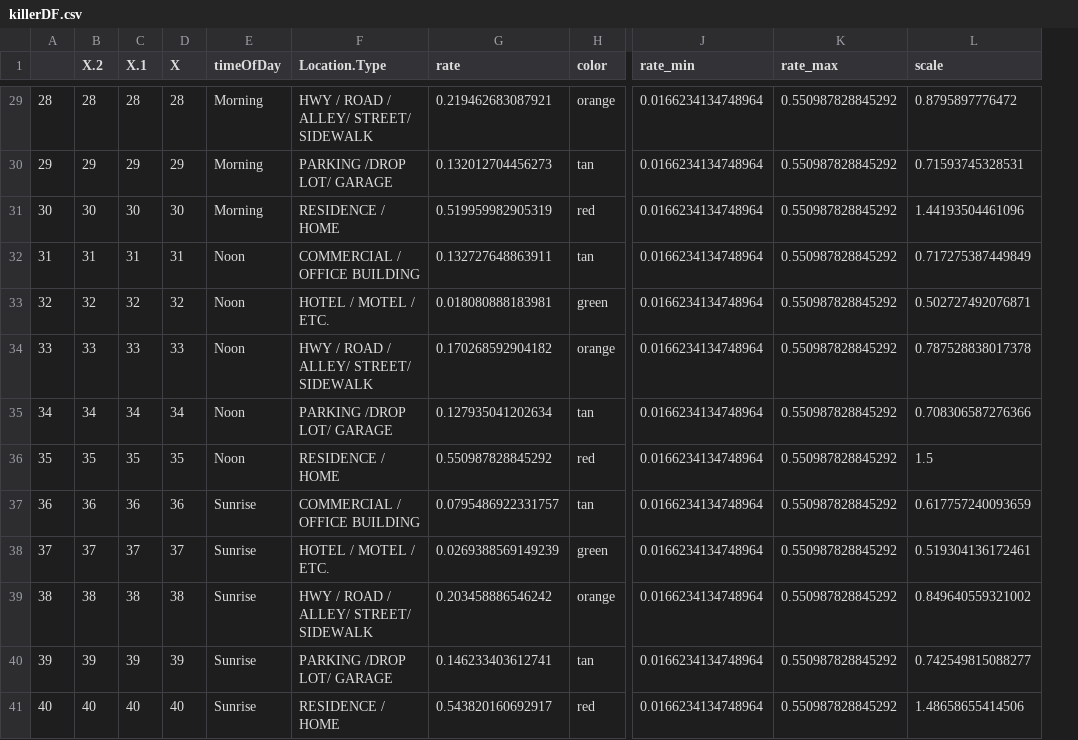
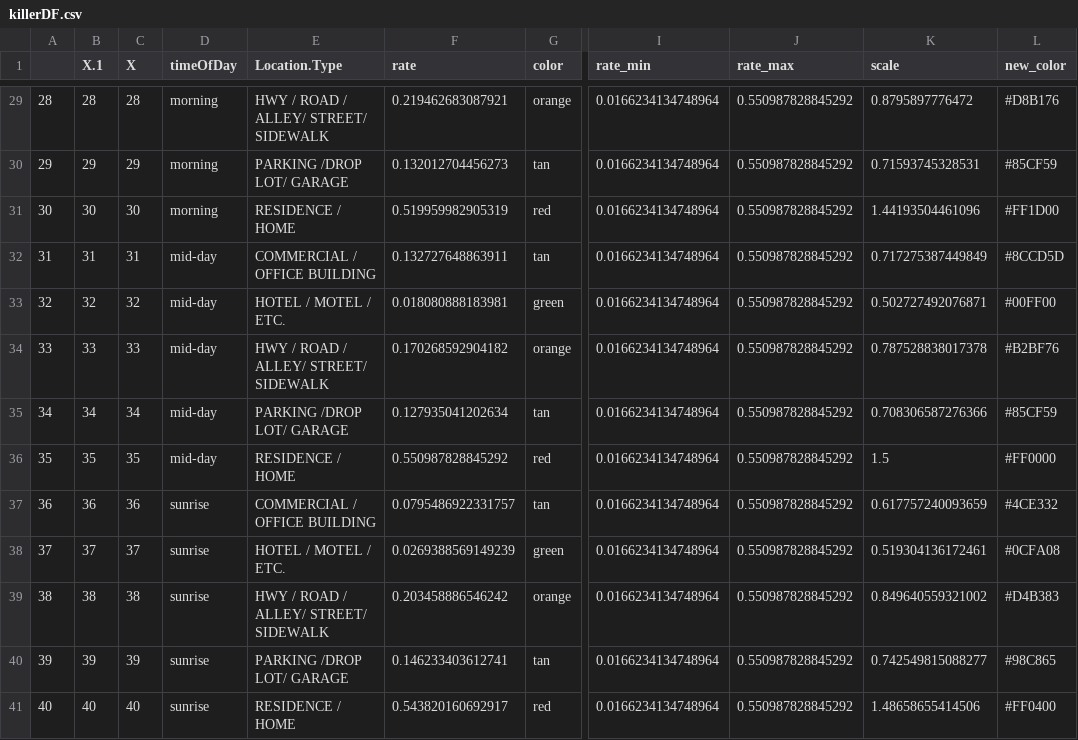
Before and after one commit to suhasnarra/CrimesInAustin, a CSV file: killerDF.csv, drawn as a sheet; only a part is shown, gaps mark what is left out; removed rows and columns are numbered as before the commit, all else as after; the diff covers the shown part only; the diff names each change by its address in the sheet, - before the commit and + after, or states it on an @@ line.

```diff
--- a/killerDF.csv
+++ b/killerDF.csv
-column B (X.2), rows 29-41: 28 | 29 | 30 | 31 | 32 | 33 | 34 | 35 | 36 | 37 | 38 | 39 | 40
+column L (new_color), rows 29-41: #D8B176 | #85CF59 | #FF1D00 | #8CCD5D | #00FF00 | #B2BF76 | #85CF59 | #FF0000 | #4CE332 | #0CFA08 | #D4B383 | #98C865 | #FF0400
-D29:D31 (timeOfDay): Morning
+D29:D31 (timeOfDay): morning
-D32:D36 (timeOfDay): Noon
+D32:D36 (timeOfDay): mid-day
-D37:D41 (timeOfDay): Sunrise
+D37:D41 (timeOfDay): sunrise
```
Also changed, not shown: 27 edited cells elsewhere in this file.
